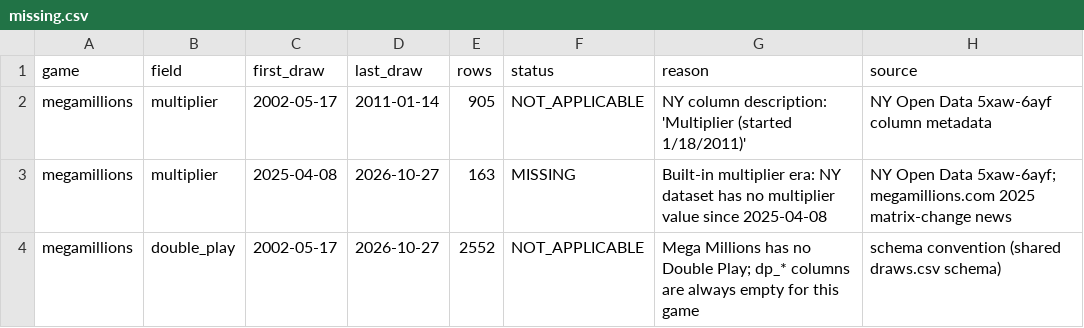
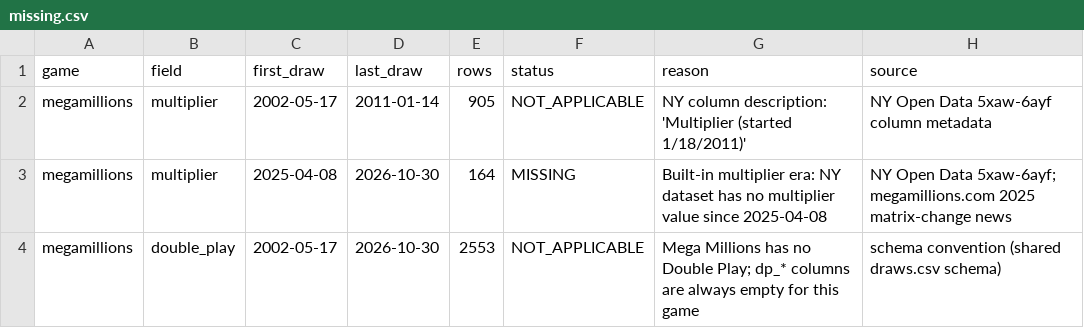
Before and after one commit to cruiseliner/lottery-master-archive, a CSV file: data/megamillions/missing.csv, drawn as a sheet.

```diff
--- a/data/megamillions/missing.csv
+++ b/data/megamillions/missing.csv
@@ -2,3 +2,3 @@ game,field,first_draw,last_draw,rows,status,reason,source
 megamillions,multiplier,2002-05-17,2011-01-14,905,NOT_APPLICABLE,NY column description: 'Multiplier (started 1/18/2011)',NY Open Data 5xaw-6ayf column metadata
-megamillions,multiplier,2025-04-08,2026-10-27,163,MISSING,Built-in multiplier era: NY dataset has no multiplier value since 2025-04-08,NY Open Data 5xaw-6ayf; megamillions.com 2025 matrix-change news
-megamillions,double_play,2002-05-17,2026-10-27,2552,NOT_APPLICABLE,Mega Millions has no Double Play; dp_* columns are always empty for this game,schema convention (shared draws.csv schema)
+megamillions,multiplier,2025-04-08,2026-10-30,164,MISSING,Built-in multiplier era: NY dataset has no multiplier value since 2025-04-08,NY Open Data 5xaw-6ayf; megamillions.com 2025 matrix-change news
+megamillions,double_play,2002-05-17,2026-10-30,2553,NOT_APPLICABLE,Mega Millions has no Double Play; dp_* columns are always empty for this game,schema convention (shared draws.csv schema)
```
Also changed, not shown: data/ingest_log.csv, data/megamillions/draws.csv, 1 other file.
